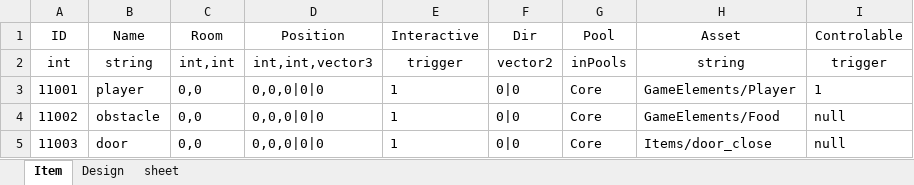
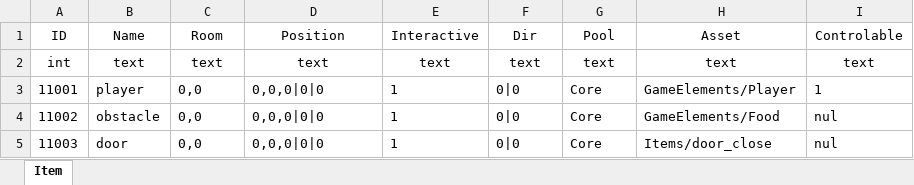
Before and after one commit to KuaileY/DungeonsGame, an Excel workbook: DungeonsGame/Assets/art/Resources/database/items.xlsx, sheet Item, drawn as a sheet; values as stored, in another font and other column widths than the file's, no borders; conditional formats not drawn; the diff names each change by its address in the sheet, - before the commit and + after, or states it on an @@ line.

```diff
--- a/DungeonsGame/Assets/art/Resources/database/items.xlsx (sheet Item)
+++ b/DungeonsGame/Assets/art/Resources/database/items.xlsx (sheet Item)
-sheet tab: Design
-sheet tab: sheet
-B2: string
+B2: text
-C2: int,int
+C2: text
-D2: int,int,vector3
+D2: text
-E2: trigger
+E2: text
-F2: vector2
+F2: text
-G2: inPools
+G2: text
-H2: string
+H2: text
-I2: trigger
+I2: text
-I4:I5: null
+I4:I5: nul
```
Also changed, not shown: DungeonsGame/Assets/art/Resources/database/group.xlsx, DungeonsGame/Assets/art/Resources/database/levels.xlsx, 43 other files.
